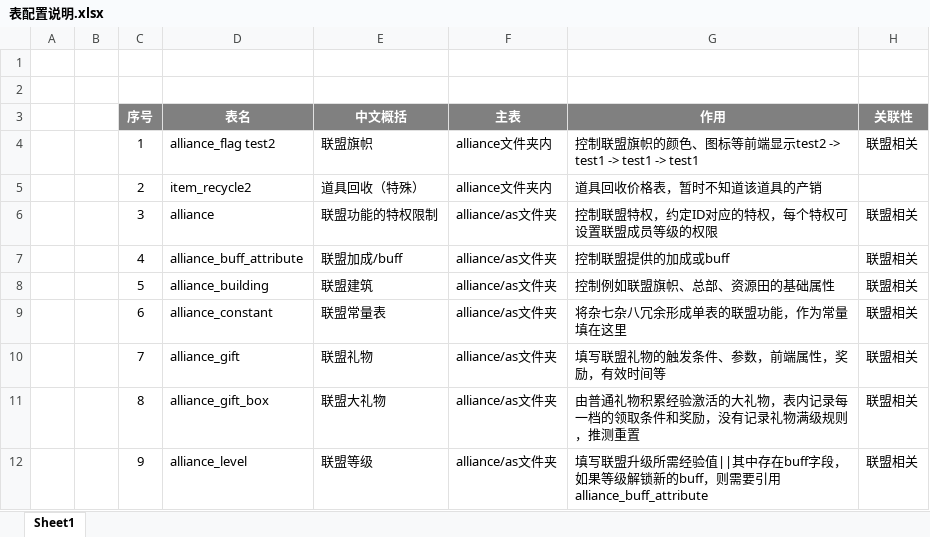
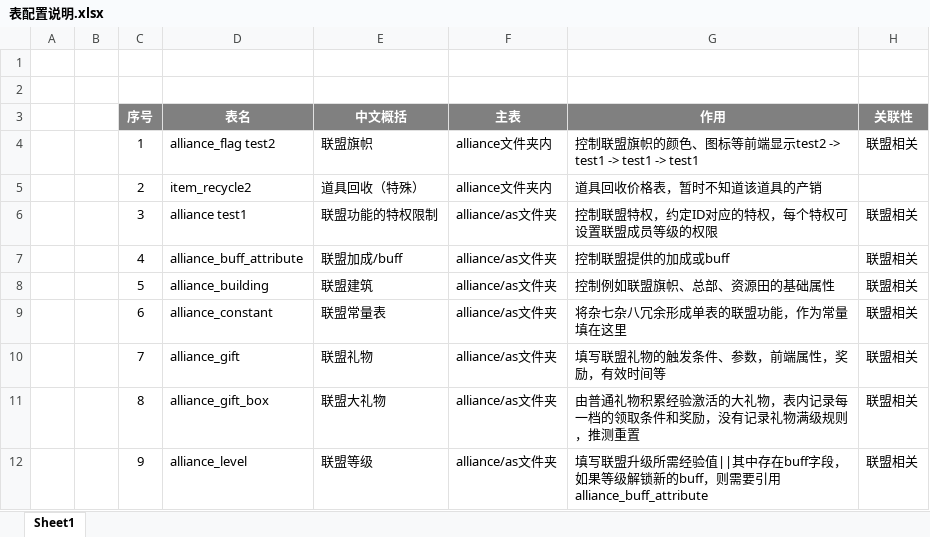
Before and after one commit to yuyixiaoxiang/testgit, an Excel workbook: 表配置说明.xlsx, sheet Sheet1, drawn as a sheet; only a part is shown; values as stored, in another font and other column widths than the file's, no borders; the diff names each change by its address in the sheet, - before the commit and + after, or states it on an @@ line.

Commit message:
test1

```diff
--- a/表配置说明.xlsx (sheet Sheet1)
+++ b/表配置说明.xlsx (sheet Sheet1)
-D6 (表名): alliance
+D6 (表名): alliance test1
```
